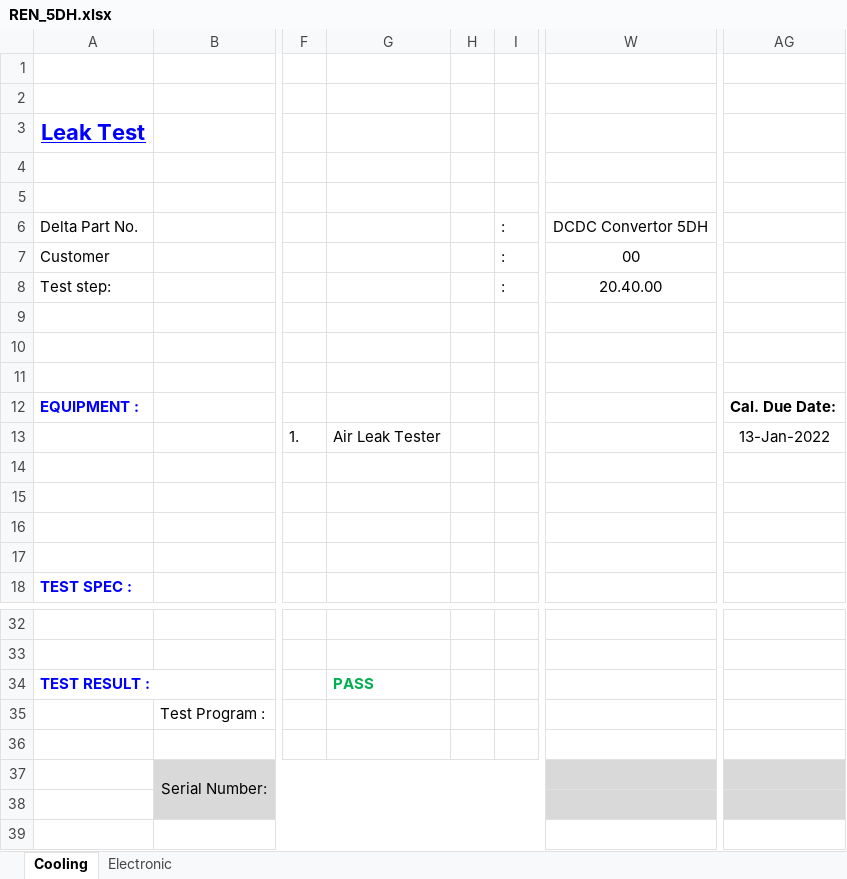
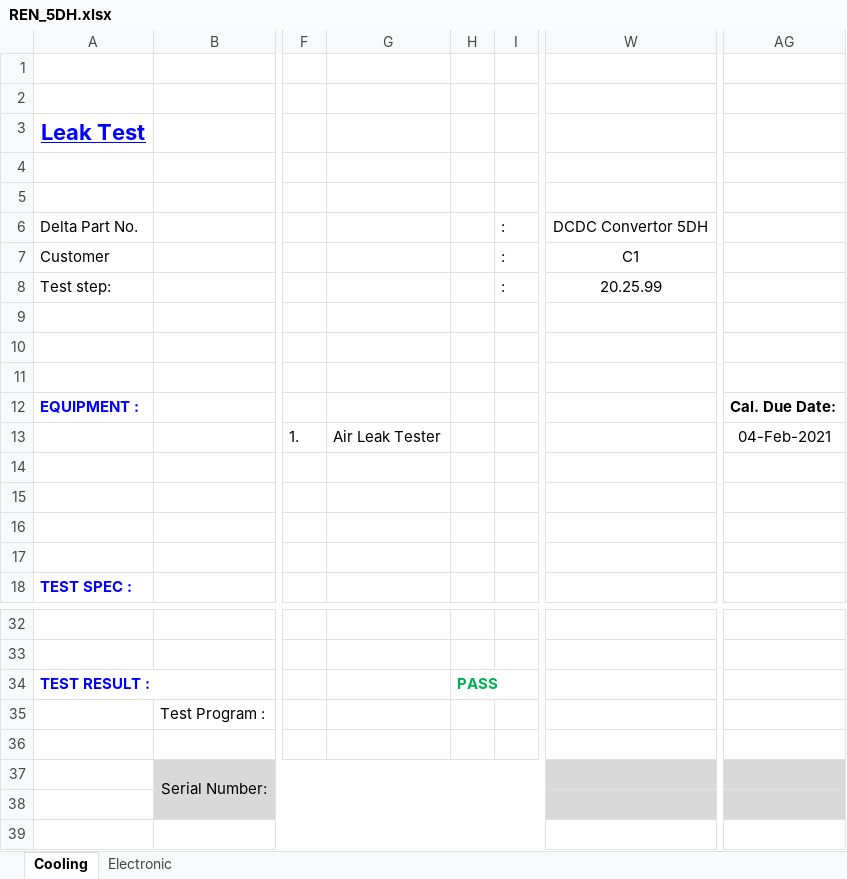
Before and after one commit to TOPTUBBY/CSharpe-Leak, an Excel workbook: Leak/ext_Resources/REN_5DH.xlsx, sheet Cooling, drawn as a sheet; only a part is shown, gaps mark what is left out; values as stored, in another font and other column widths than the file's, no borders; charts and pictures not drawn; the diff names each change by its address in the sheet, - before the commit and + after, or states it on an @@ line.

```diff
--- a/Leak/ext_Resources/REN_5DH.xlsx (sheet Cooling)
+++ b/Leak/ext_Resources/REN_5DH.xlsx (sheet Cooling)
-W7: 00
+W7: C1
-W8: 20.40.00
+W8: 20.25.99
-AG13: 13-Jan-2022
+AG13: 04-Feb-2021
-G34: PASS
+G34: (empty)
-H34: (empty)
+H34: PASS
```
Also changed, not shown: sheet Electronic, charts or pictures, Leak/ext_Resources/BMW_22kW.xlsx, Leak/ext_Resources/BMW_7.4kW.xlsx, 13 other files.
